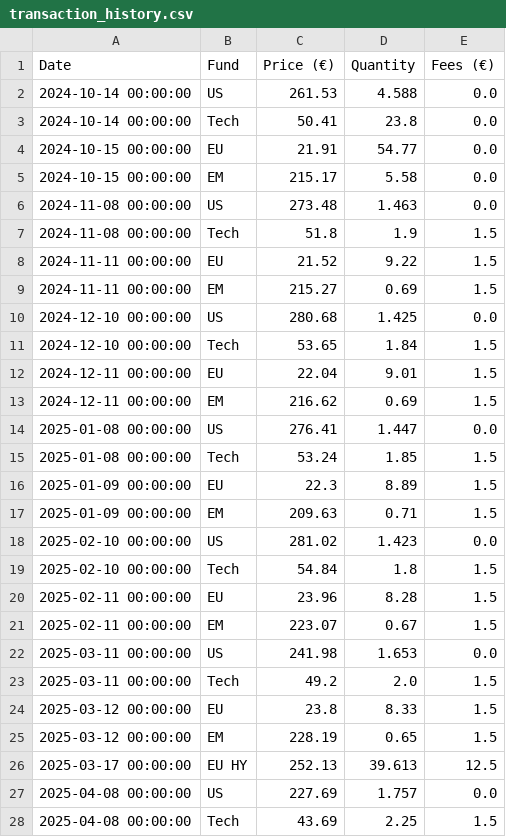
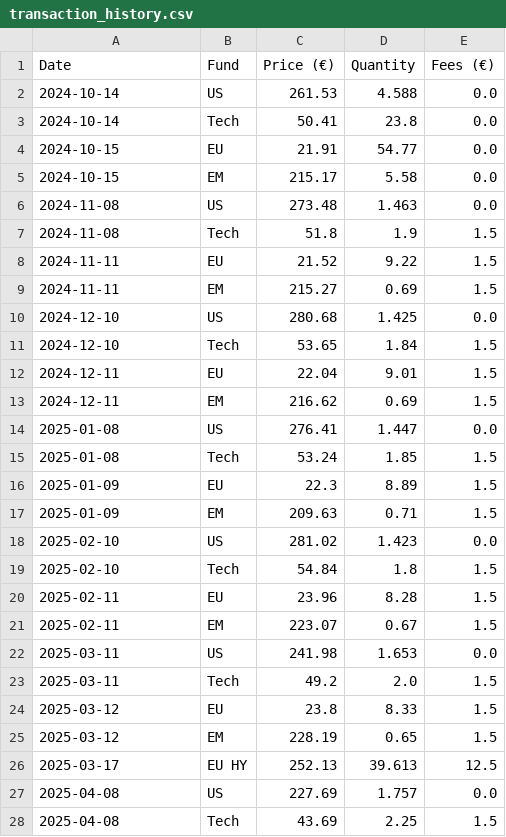
Before and after one commit to donutseater97/Sbronze, a CSV file: transaction_history.csv, drawn as a sheet; only a part is shown; the diff covers the shown part only.

Commit message:
fix: standardize transaction dates to YYYY-MM-DD format
- Update transaction_history.csv to use consistent YYYY-MM-DD format (removed HH:MM:SS)
- Update main.py date_format parameter from '%Y-%m-%d %H:%M:%S' to '%Y-%m-%d'
- Resolves parsing errors when adding transactions

```diff
--- a/transaction_history.csv
+++ b/transaction_history.csv
@@ -1,28 +1,28 @@
 Date,Fund,Price (€),Quantity,Fees (€)
-2024-10-14 00:00:00,US,261.53,4.588,0.0
-2024-10-14 00:00:00,Tech,50.41,23.8,0.0
-2024-10-15 00:00:00,EU,21.91,54.77,0.0
-2024-10-15 00:00:00,EM,215.17,5.58,0.0
-2024-11-08 00:00:00,US,273.48,1.463,0.0
-2024-11-08 00:00:00,Tech,51.8,1.9,1.5
-2024-11-11 00:00:00,EU,21.52,9.22,1.5
-2024-11-11 00:00:00,EM,215.27,0.69,1.5
-2024-12-10 00:00:00,US,280.68,1.425,0.0
-2024-12-10 00:00:00,Tech,53.65,1.84,1.5
-2024-12-11 00:00:00,EU,22.04,9.01,1.5
-2024-12-11 00:00:00,EM,216.62,0.69,1.5
-2025-01-08 00:00:00,US,276.41,1.447,0.0
-2025-01-08 00:00:00,Tech,53.24,1.85,1.5
-2025-01-09 00:00:00,EU,22.3,8.89,1.5
-2025-01-09 00:00:00,EM,209.63,0.71,1.5
-2025-02-10 00:00:00,US,281.02,1.423,0.0
-2025-02-10 00:00:00,Tech,54.84,1.8,1.5
-2025-02-11 00:00:00,EU,23.96,8.28,1.5
-2025-02-11 00:00:00,EM,223.07,0.67,1.5
-2025-03-11 00:00:00,US,241.98,1.653,0.0
-2025-03-11 00:00:00,Tech,49.2,2.0,1.5
-2025-03-12 00:00:00,EU,23.8,8.33,1.5
-2025-03-12 00:00:00,EM,228.19,0.65,1.5
-2025-03-17 00:00:00,EU HY,252.13,39.613,12.5
-2025-04-08 00:00:00,US,227.69,1.757,0.0
-2025-04-08 00:00:00,Tech,43.69,2.25,1.5
+2024-10-14,US,261.53,4.588,0.0
+2024-10-14,Tech,50.41,23.8,0.0
+2024-10-15,EU,21.91,54.77,0.0
+2024-10-15,EM,215.17,5.58,0.0
+2024-11-08,US,273.48,1.463,0.0
+2024-11-08,Tech,51.8,1.9,1.5
+2024-11-11,EU,21.52,9.22,1.5
+2024-11-11,EM,215.27,0.69,1.5
+2024-12-10,US,280.68,1.425,0.0
+2024-12-10,Tech,53.65,1.84,1.5
+2024-12-11,EU,22.04,9.01,1.5
+2024-12-11,EM,216.62,0.69,1.5
+2025-01-08,US,276.41,1.447,0.0
+2025-01-08,Tech,53.24,1.85,1.5
+2025-01-09,EU,22.3,8.89,1.5
+2025-01-09,EM,209.63,0.71,1.5
+2025-02-10,US,281.02,1.423,0.0
+2025-02-10,Tech,54.84,1.8,1.5
+2025-02-11,EU,23.96,8.28,1.5
+2025-02-11,EM,223.07,0.67,1.5
+2025-03-11,US,241.98,1.653,0.0
+2025-03-11,Tech,49.2,2.0,1.5
+2025-03-12,EU,23.8,8.33,1.5
+2025-03-12,EM,228.19,0.65,1.5
+2025-03-17,EU HY,252.13,39.613,12.5
+2025-04-08,US,227.69,1.757,0.0
+2025-04-08,Tech,43.69,2.25,1.5
```
Also changed, not shown: 39 edited cells elsewhere in this file.
